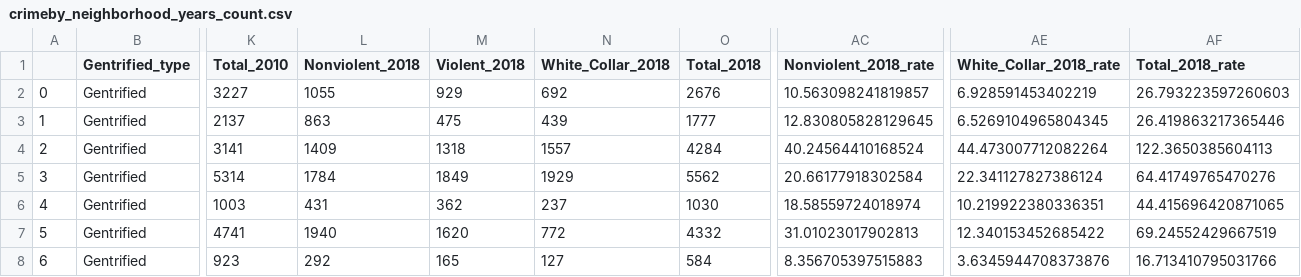
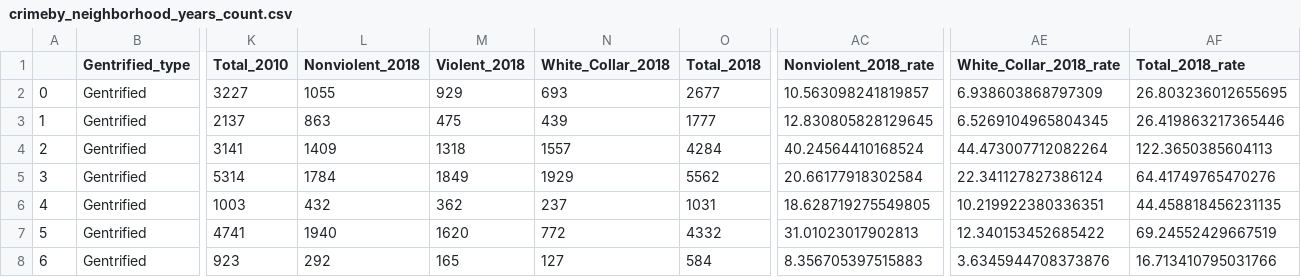
Before and after one commit to ajdeschenes/RuPaulsitory, a CSV file: crime/report_reference_data/crimeby_neighborhood_years_count.csv, drawn as a sheet; only a part is shown, gaps mark what is left out; the diff names each change by its address in the sheet, - before the commit and + after, or states it on an @@ line.

```diff
--- a/crime/report_reference_data/crimeby_neighborhood_years_count.csv
+++ b/crime/report_reference_data/crimeby_neighborhood_years_count.csv
-N2 (White_Collar_2018): 692
+N2 (White_Collar_2018): 693
-O2 (Total_2018): 2676
+O2 (Total_2018): 2677
-AE2 (White_Collar_2018_rate): 6.928591453402219
+AE2 (White_Collar_2018_rate): 6.938603868797309
-AF2 (Total_2018_rate): 26.793223597260603
+AF2 (Total_2018_rate): 26.803236012655695
-L6 (Nonviolent_2018): 431
+L6 (Nonviolent_2018): 432
-O6 (Total_2018): 1030
+O6 (Total_2018): 1031
-AC6 (Nonviolent_2018_rate): 18.58559724018974
+AC6 (Nonviolent_2018_rate): 18.628719275549805
-AF6 (Total_2018_rate): 44.415696420871065
+AF6 (Total_2018_rate): 44.458818456231135
```
Also changed, not shown: 7 other files.
